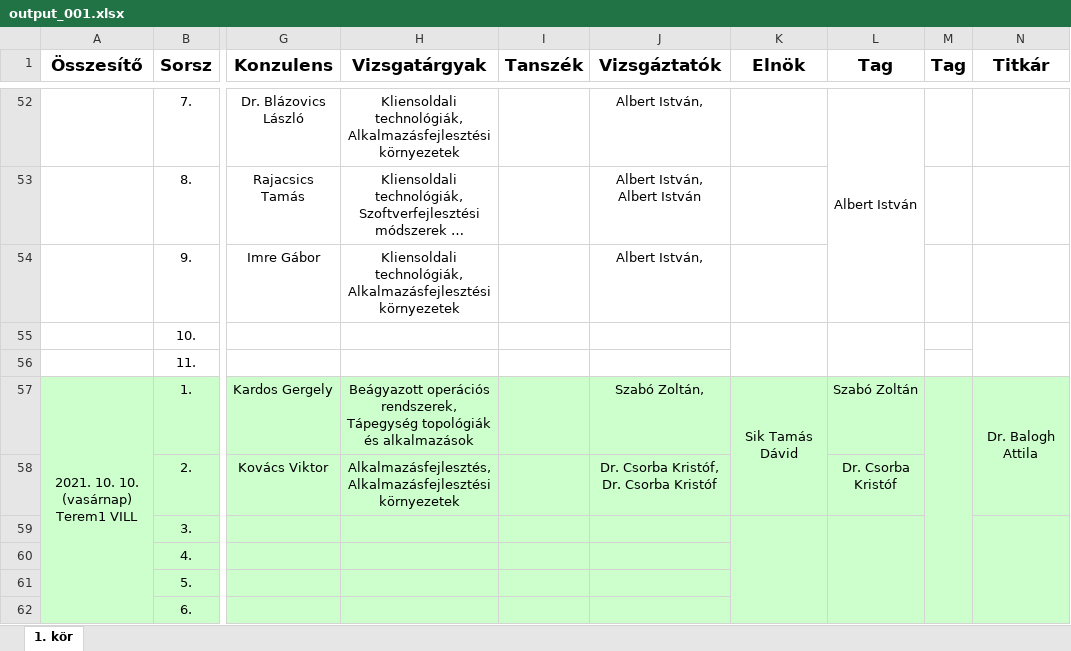
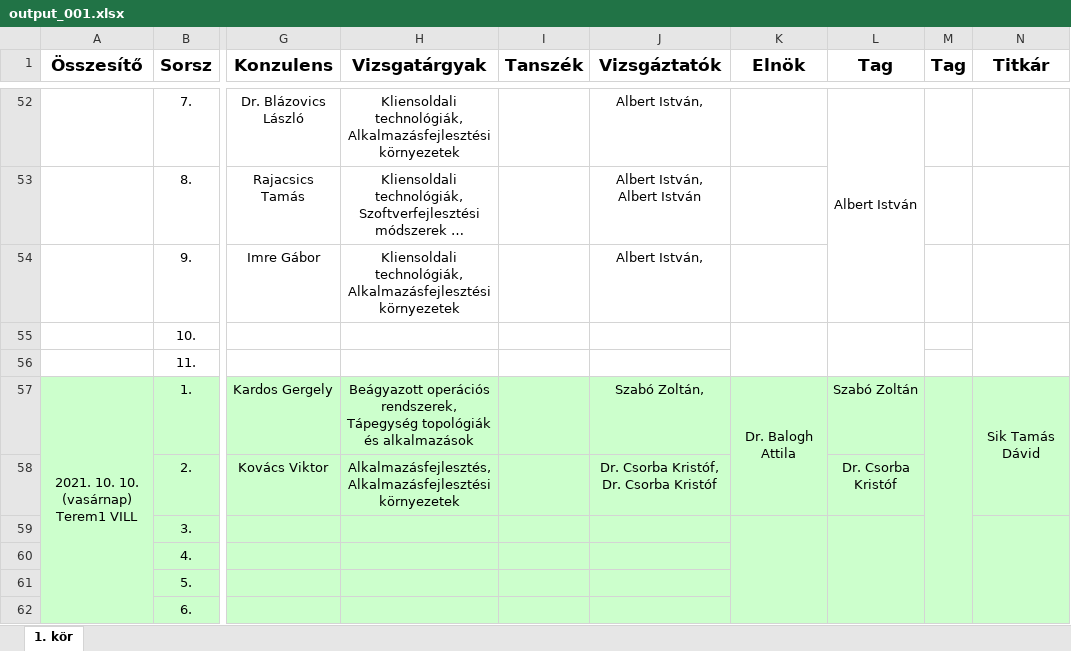
Before and after one commit to Gregurevic/fesch, an Excel workbook: fesch/output/output_001.xlsx, sheet 1. kör, drawn as a sheet; only a part is shown, gaps mark what is left out; long unchanged cells end in …; values as stored, in another font and other column widths than the file's, no borders; the diff names each change by its address in the sheet, - before the commit and + after, or states it on an @@ line.

```diff
--- a/fesch/output/output_001.xlsx (sheet 1. kör)
+++ b/fesch/output/output_001.xlsx (sheet 1. kör)
-K57 (Elnök): Sik Tamás Dávid
+K57 (Elnök): Dr. Balogh Attila
-N57 (Titkár): Dr. Balogh Attila
+N57 (Titkár): Sik Tamás Dávid
```
Also changed, not shown: fesch/output/log_001.xlsx, 2 other files.
